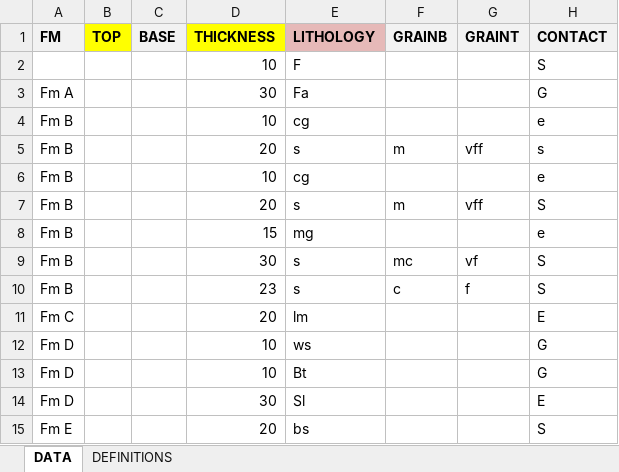
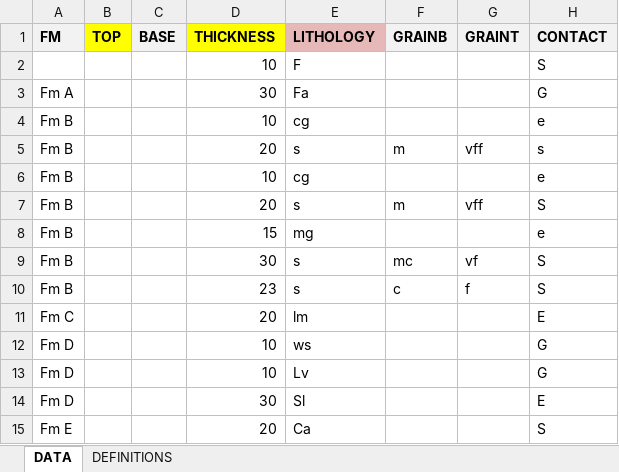
Before and after one commit to rubensdmp/StratiLib, an Excel workbook: tutorials/data/JustAnExample.xlsx, sheet DATA, drawn as a sheet; only a part is shown; values as stored, in another font and other column widths than the file's, no borders; the diff names each change by its address in the sheet, - before the commit and + after, or states it on an @@ line.

```diff
--- a/tutorials/data/JustAnExample.xlsx (sheet DATA)
+++ b/tutorials/data/JustAnExample.xlsx (sheet DATA)
-E13 (LITHOLOGY): Bt
+E13 (LITHOLOGY): Lv
-E15 (LITHOLOGY): bs
+E15 (LITHOLOGY): Ca
```
Also changed, not shown: 1 other file.
